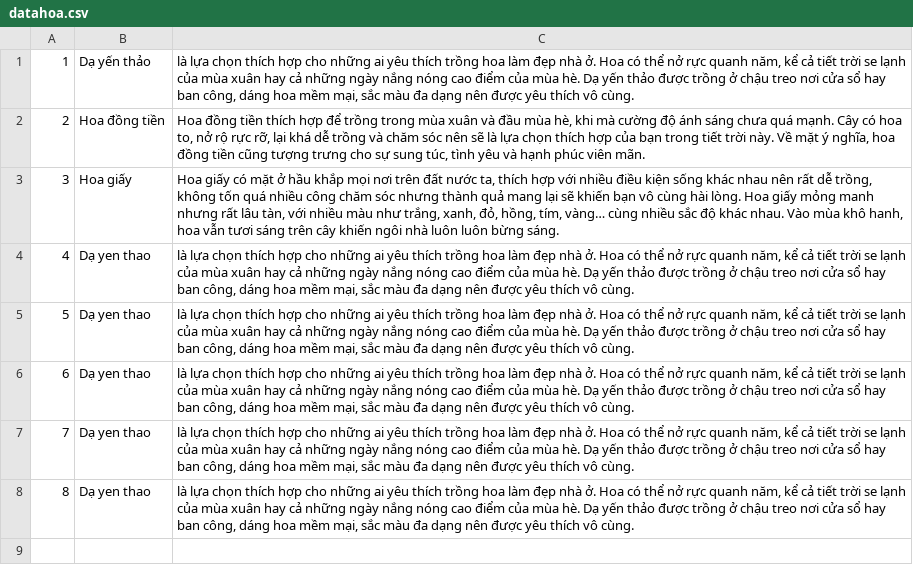
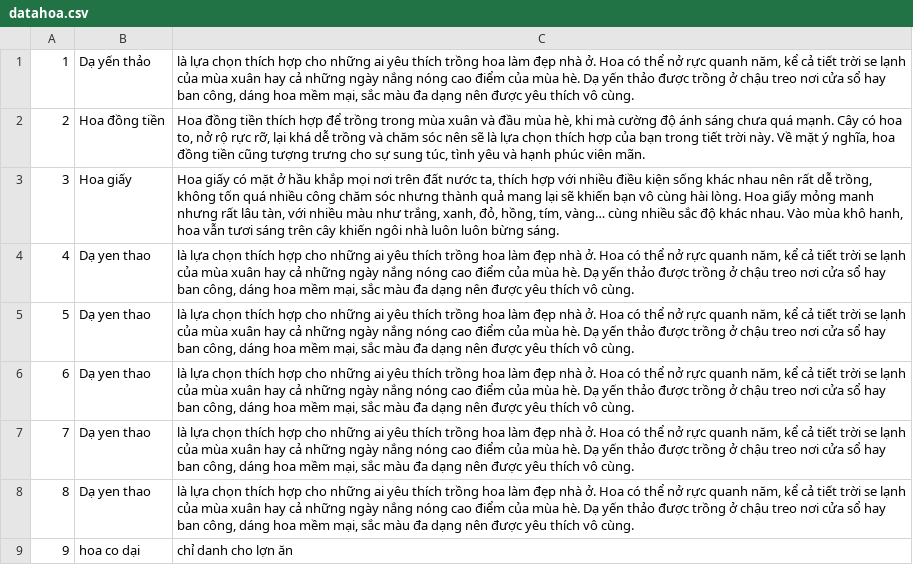
Before and after one commit to Ph111211/Bai1THPHP, a CSV file: datahoa.csv, drawn as a sheet.

```diff
--- a/datahoa.csv
+++ b/datahoa.csv
@@ -8 +8,2 @@
 8,"Dạ yen thao","là lựa chọn thích hợp cho những ai yêu thích trồng hoa làm đẹp nhà ở. Hoa có thể nở rực quanh năm, kể cả tiết trời se lạnh của mùa xuân hay cả những ngày nắng nóng cao điểm của mùa hè. Dạ yến thảo được trồng ở chậu treo nơi cửa sổ hay ban công, dáng hoa mềm mại, sắc màu đa dạng nên được yêu thích vô cùng."
+9,"hoa co dại","chỉ danh cho lợn ăn"
```
Also changed, not shown: 39 other files.
